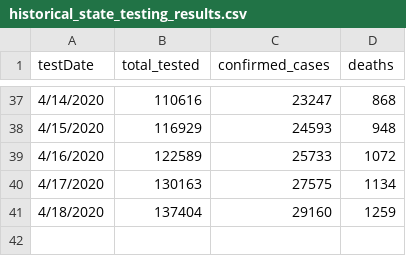
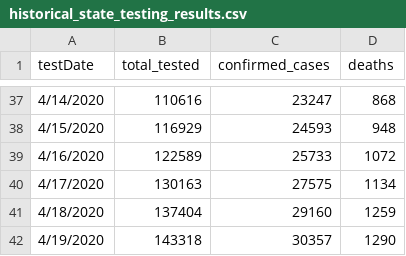
Before and after one commit to luisibanez/covid-19-data, a CSV file: data/United_States/Illinois/historical_state_testing_results.csv, drawn as a sheet; only a part is shown, gaps mark what is left out; the diff names each change by its address in the sheet, - before the commit and + after, or states it on an @@ line.

```diff
--- a/data/United_States/Illinois/historical_state_testing_results.csv
+++ b/data/United_States/Illinois/historical_state_testing_results.csv
+row 42: 4/19/2020 | 143318 | 30357 | 1290
```
Also changed, not shown: data/United_States/Illinois/confirmed_cases_by_zip.csv, data/United_States/Illinois/confirmed_cases_by_zip_per_age.csv, 14 other files.
